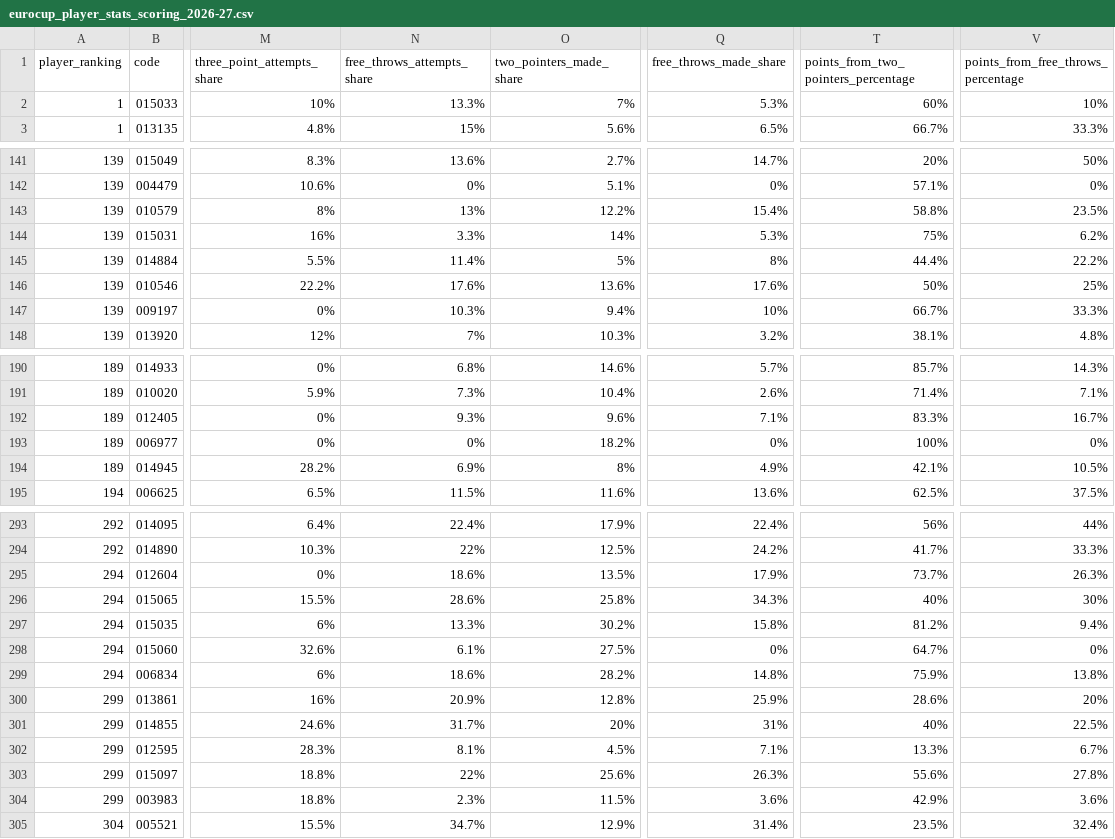
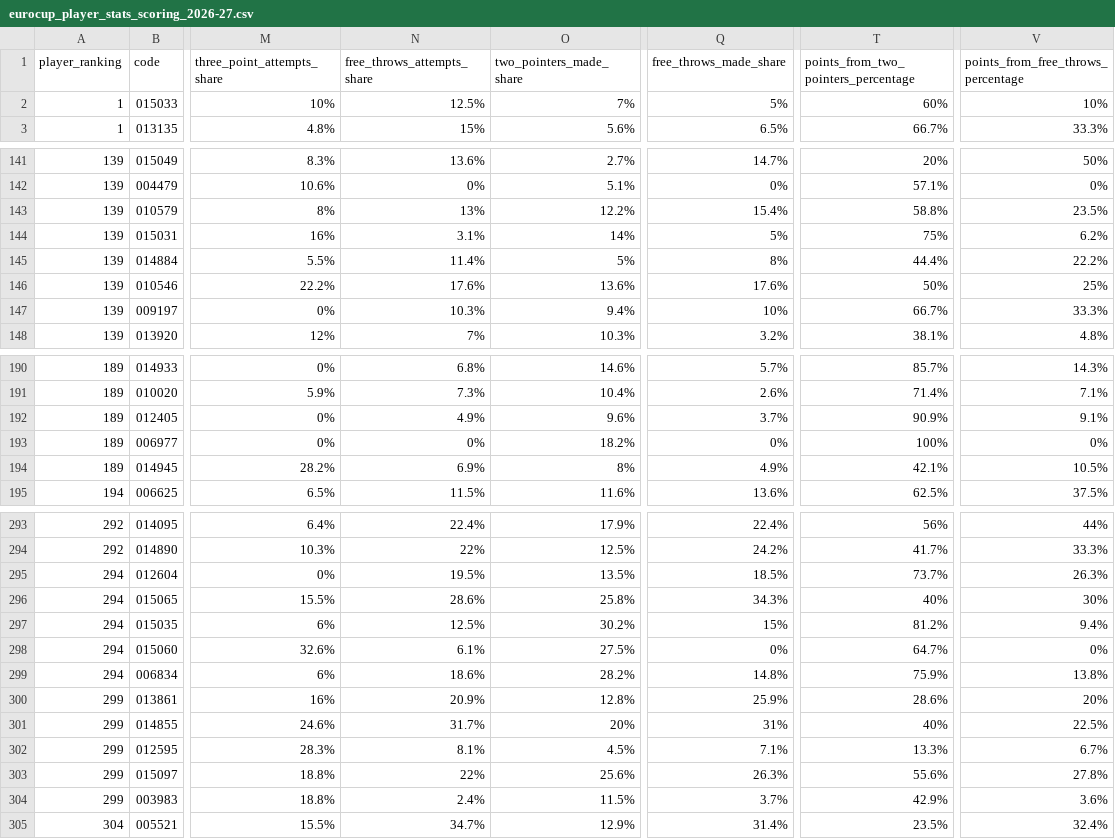
Before and after one commit to IvoVillanueva/EUROLIGAS, a CSV file: data/eurocup_player_stats_scoring_2026-27.csv, drawn as a sheet; only a part is shown, gaps mark what is left out; the diff covers the shown part only; the diff names each change by its address in the sheet, - before the commit and + after, or states it on an @@ line.

```diff
--- a/data/eurocup_player_stats_scoring_2026-27.csv
+++ b/data/eurocup_player_stats_scoring_2026-27.csv
-N2 (free_throws_attempts_share): 13.3%
+N2 (free_throws_attempts_share): 12.5%
-Q2 (free_throws_made_share): 5.3%
+Q2 (free_throws_made_share): 5%
-N144 (free_throws_attempts_share): 3.3%
+N144 (free_throws_attempts_share): 3.1%
-Q144 (free_throws_made_share): 5.3%
+Q144 (free_throws_made_share): 5%
-N192 (free_throws_attempts_share): 9.3%
+N192 (free_throws_attempts_share): 4.9%
-Q192 (free_throws_made_share): 7.1%
+Q192 (free_throws_made_share): 3.7%
-T192: 83.3%
+T192: 90.9%
-V192: 16.7%
+V192: 9.1%
-N295 (free_throws_attempts_share): 18.6%
+N295 (free_throws_attempts_share): 19.5%
-Q295 (free_throws_made_share): 17.9%
+Q295 (free_throws_made_share): 18.5%
-N297 (free_throws_attempts_share): 13.3%
+N297 (free_throws_attempts_share): 12.5%
-Q297 (free_throws_made_share): 15.8%
+Q297 (free_throws_made_share): 15%
-N304 (free_throws_attempts_share): 2.3%
+N304 (free_throws_attempts_share): 2.4%
-Q304 (free_throws_made_share): 3.6%
+Q304 (free_throws_made_share): 3.7%
```
Also changed, not shown: 19 edited cells elsewhere in this file, data/euroleague_player_stats_advanced_2026-27.csv, data/euroleague_player_stats_misc_2026-27.csv, 11 other files.
